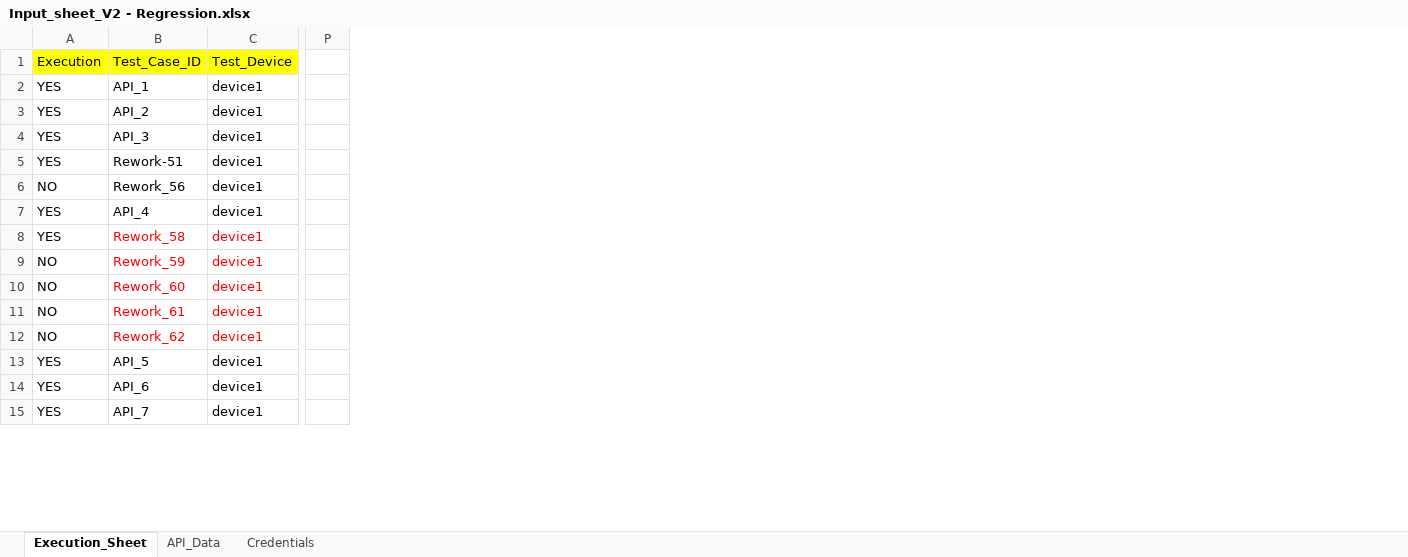
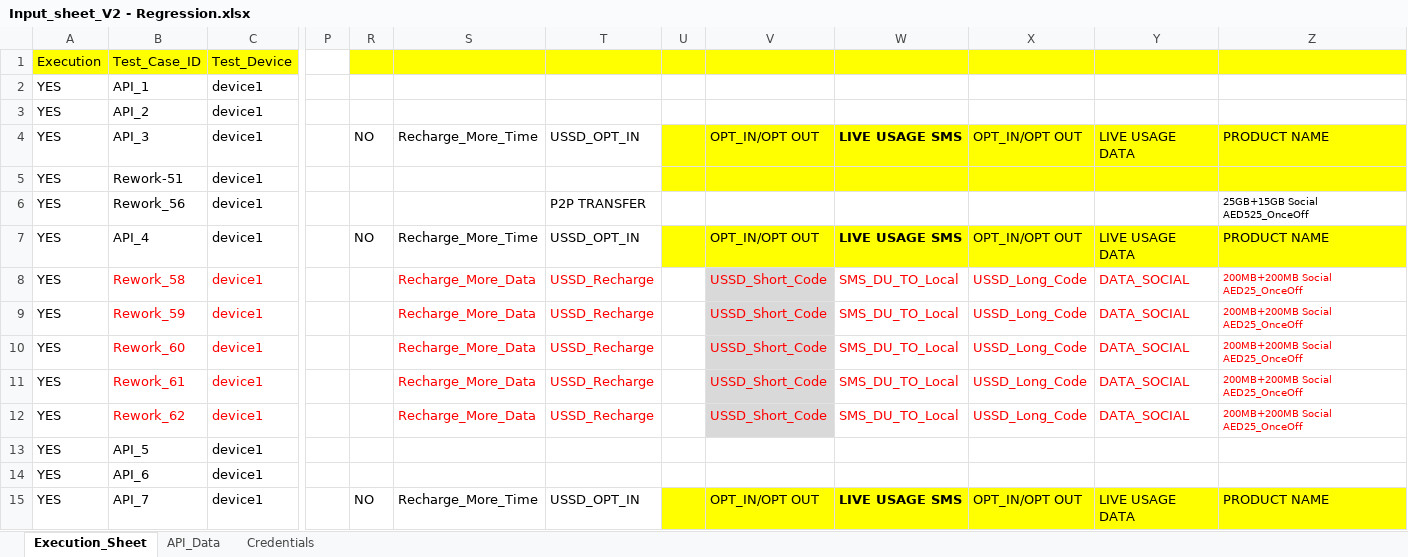
Before and after one commit to mugazzz/parallel_ussd, an Excel workbook: Input_sheet_V2 - Regression.xlsx, sheet Execution_Sheet, drawn as a sheet; only a part is shown, gaps mark what is left out; values as stored, in another font and other column widths than the file's, no borders; the diff covers the shown part only; the diff names each change by its address in the sheet, - before the commit and + after, or states it on an @@ line.

```diff
--- a/Input_sheet_V2 - Regression.xlsx (sheet Execution_Sheet)
+++ b/Input_sheet_V2 - Regression.xlsx (sheet Execution_Sheet)
@@ column R unhidden, rows 4-15: NO |  |  | NO |  |  |  |  |  |  |  | NO @@
@@ column S unhidden, rows 4-15: Recharge_More_Time |  |  | Recharge_More_Time | Recharge_More_Data | Recharge_More_Data | Recharge_More_Data | Recharge_More_Data | Recharge_More_Data |  |  | Recharge_More_Time @@
@@ column T unhidden, rows 4-15: USSD_OPT_IN |  | P2P TRANSFER | USSD_OPT_IN | USSD_Recharge | USSD_Recharge | USSD_Recharge | USSD_Recharge | USSD_Recharge |  |  | USSD_OPT_IN @@
@@ column U unhidden, empty @@
@@ column V unhidden, rows 4-15: OPT_IN/OPT OUT |  |  | OPT_IN/OPT OUT | USSD_Short_Code | USSD_Short_Code | USSD_Short_Code | USSD_Short_Code | USSD_Short_Code |  |  | OPT_IN/OPT OUT @@
@@ column W unhidden, rows 4-15: LIVE USAGE SMS |  |  | LIVE USAGE SMS | SMS_DU_TO_Local | SMS_DU_TO_Local | SMS_DU_TO_Local | SMS_DU_TO_Local | SMS_DU_TO_Local |  |  | LIVE USAGE SMS @@
@@ column X unhidden, rows 4-15: OPT_IN/OPT OUT |  |  | OPT_IN/OPT OUT | USSD_Long_Code | USSD_Long_Code | USSD_Long_Code | USSD_Long_Code | USSD_Long_Code |  |  | OPT_IN/OPT OUT @@
@@ column Y unhidden, rows 4-15: LIVE USAGE DATA |  |  | LIVE USAGE DATA | DATA_SOCIAL | DATA_SOCIAL | DATA_SOCIAL | DATA_SOCIAL | DATA_SOCIAL |  |  | LIVE USAGE DATA @@
@@ column Z unhidden, rows 4-15: PRODUCT NAME |  | 25GB+15GB Social AED525_OnceOff | PRODUCT NAME | 200MB+200MB Social AED25_OnceOff | 200MB+200MB Social AED25_OnceOff | 200MB+200MB Social AED25_OnceOff | 200MB+200MB Social AED25_OnceOff | 200MB+200MB Social AED25_OnceOff |  |  | PRODUCT NAME @@
-A6 (Execution): NO
+A6 (Execution): YES
-A9:A12 (Execution): NO
+A9:A12 (Execution): YES
```
Also changed, not shown: 40 added rows and 187 edited cells elsewhere in this sheet, hidden cells, 6 other files.
